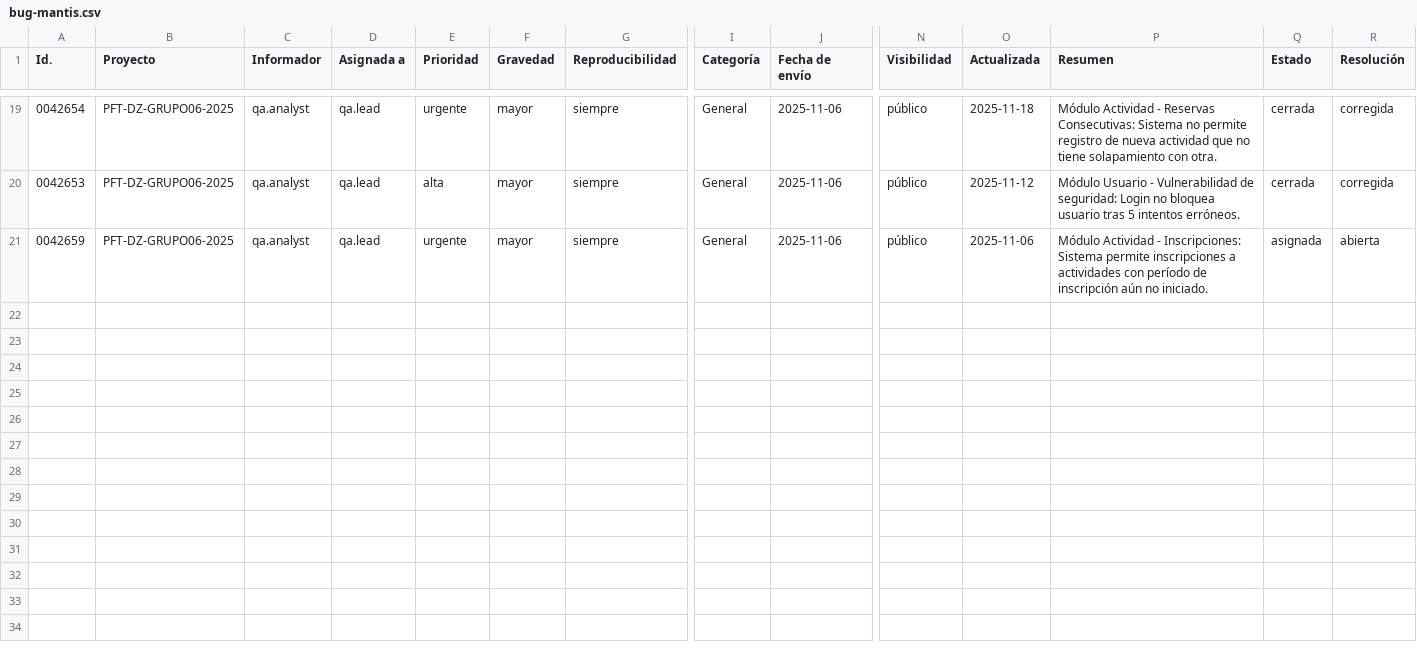
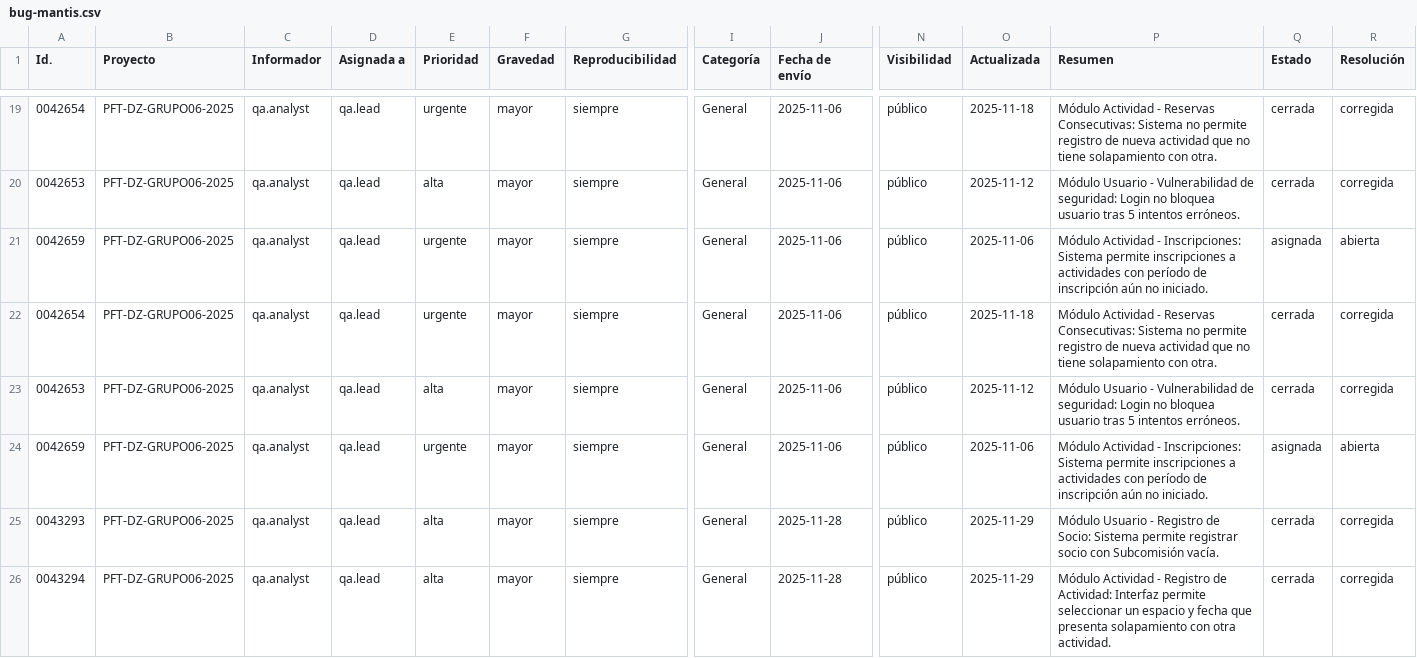
Before and after one commit to rd-naomi/portafolio-qa, a CSV file: asur/defectos/bug-mantis.csv, drawn as a sheet; only a part is shown, gaps mark what is left out; rows hold the shown columns only; the diff names each change by its address in the sheet, - before the commit and + after, or states it on an @@ line.

Commit message:
Update bug-mantis.csv

```diff
--- a/asur/defectos/bug-mantis.csv
+++ b/asur/defectos/bug-mantis.csv
+row 22: 0042654 | PFT-DZ-GRUPO06-2025 | qa.analyst | qa.lead | urgente | mayor | siempre | General | 2025-11-06 | público | 2025-11-18 | Módulo Actividad - Reservas Consecutivas: Sistema no permite registro de nueva actividad que no tiene solapamiento con otra. | cerrada | corregida
+row 23: 0042653 | PFT-DZ-GRUPO06-2025 | qa.analyst | qa.lead | alta | mayor | siempre | General | 2025-11-06 | público | 2025-11-12 | Módulo Usuario - Vulnerabilidad de seguridad: Login no bloquea usuario tras 5 intentos erróneos. | cerrada | corregida
+row 24: 0042659 | PFT-DZ-GRUPO06-2025 | qa.analyst | qa.lead | urgente | mayor | siempre | General | 2025-11-06 | público | 2025-11-06 | Módulo Actividad - Inscripciones: Sistema permite inscripciones a actividades con período de inscripción aún no iniciado. | asignada | abierta
+row 25: 0043293 | PFT-DZ-GRUPO06-2025 | qa.analyst | qa.lead | alta | mayor | siempre | General | 2025-11-28 | público | 2025-11-29 | Módulo Usuario - Registro de Socio: Sistema permite registrar socio con Subcomisión vacía. | cerrada | corregida
+row 26: 0043294 | PFT-DZ-GRUPO06-2025 | qa.analyst | qa.lead | alta | mayor | siempre | General | 2025-11-28 | público | 2025-11-29 | Módulo Actividad - Registro de Actividad: Interfaz permite seleccionar un espacio y fecha que presenta solapamiento con otra actividad. | cerrada | corregida
```
